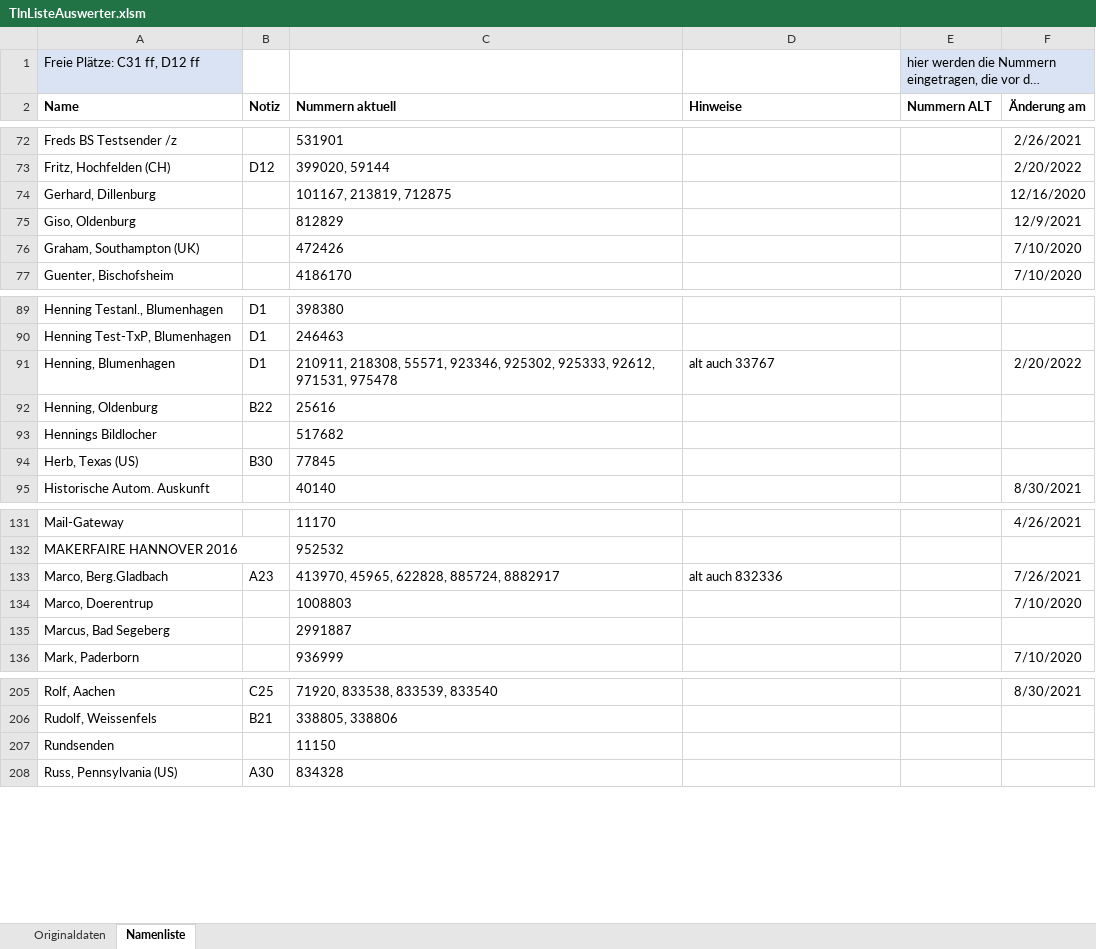
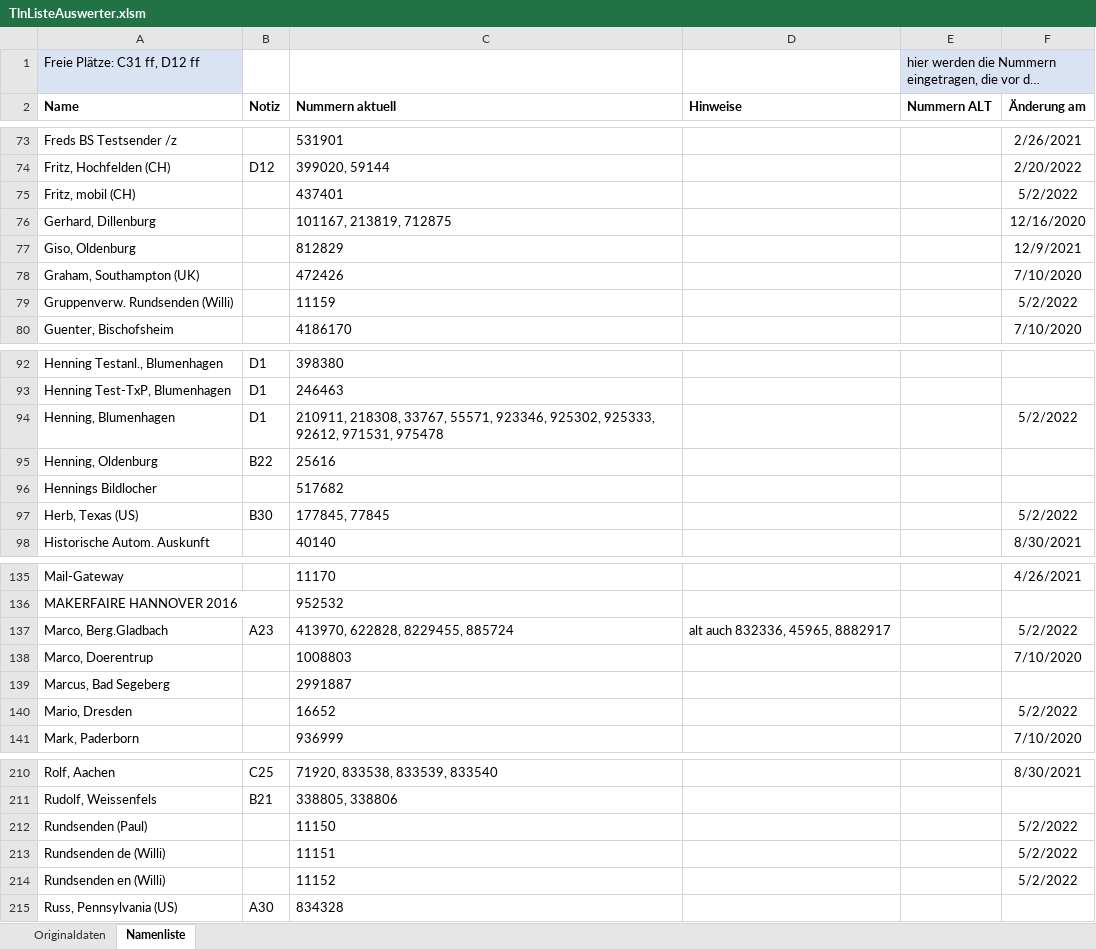
Before and after one commit to toresbe/itelex, an Excel workbook: TlnListeAuswerter.xlsm, sheet Namenliste, drawn as a sheet; only a part is shown, gaps mark what is left out; long unchanged cells end in …; values as stored, in another font and other column widths than the file's, no borders; charts and pictures not drawn; removed rows and columns are numbered as before the commit, all else as after; the diff covers the shown part only; the diff names each change by its address in the sheet, - before the commit and + after, or states it on an @@ line.

```diff
--- a/TlnListeAuswerter.xlsm (sheet Namenliste)
+++ b/TlnListeAuswerter.xlsm (sheet Namenliste)
+row 75: Fritz, mobil (CH) |  | 437401 |  |  | 5/2/2022
+row 79: Gruppenverw. Rundsenden (Willi) |  | 11159 |  |  | 5/2/2022
-C94 (Nummern aktuell): 210911, 218308, 55571, 923346,…
+C94 (Nummern aktuell): 210911, 218308, 33767, 55571, 923346,…
-D94 (Hinweise): alt auch 33767
+D94 (Hinweise): (empty)
-F94 (Änderung am): 2/20/2022
+F94 (Änderung am): 5/2/2022
-C97 (Nummern aktuell): 77845
+C97 (Nummern aktuell): 177845, 77845
-F97 (Änderung am): (empty)
+F97 (Änderung am): 5/2/2022
-C137 (Nummern aktuell): 413970, 45965, 622828, 885724, 8882917
+C137 (Nummern aktuell): 413970, 622828, 8229455, 885724
-D137 (Hinweise): alt auch 832336
+D137 (Hinweise): alt auch 832336, 45965, 8882917
-F137 (Änderung am): 7/26/2021
+F137 (Änderung am): 5/2/2022
+row 140: Mario, Dresden |  | 16652 |  |  | 5/2/2022
-row 207: Rundsenden |  | 11150
+row 212: Rundsenden (Paul) |  | 11150 |  |  | 5/2/2022
+row 213: Rundsenden de (Willi) |  | 11151 |  |  | 5/2/2022
+row 214: Rundsenden en (Willi) |  | 11152 |  |  | 5/2/2022
```
Also changed, not shown: 3 added rows and 15 edited cells elsewhere in this sheet, sheet Originaldaten, 1 other file.
